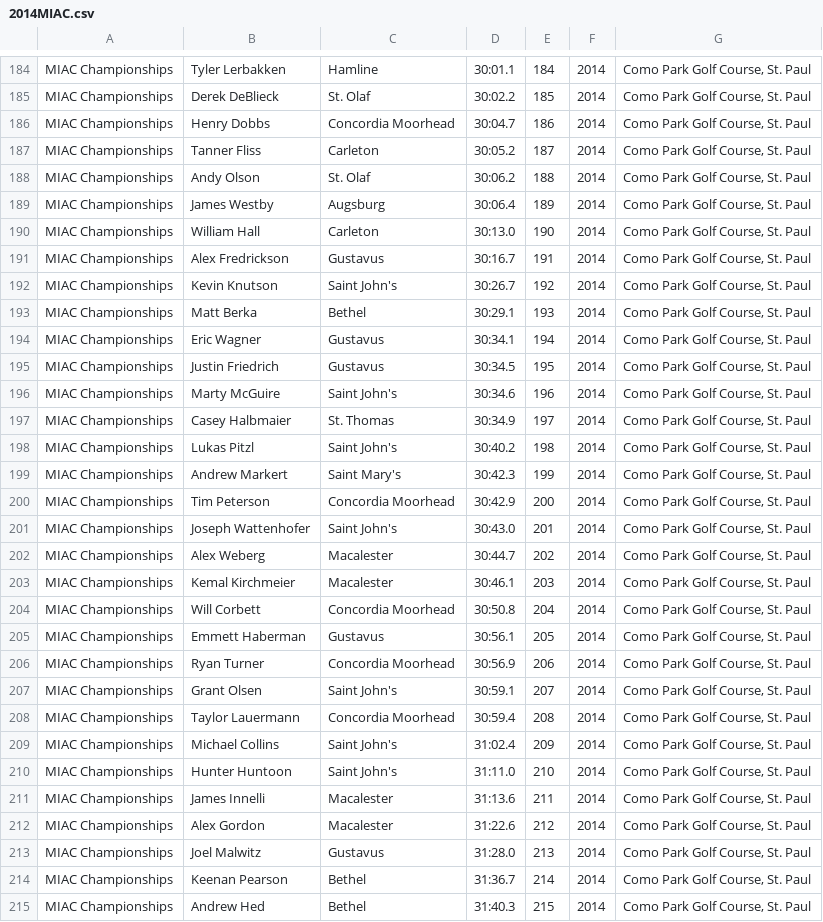
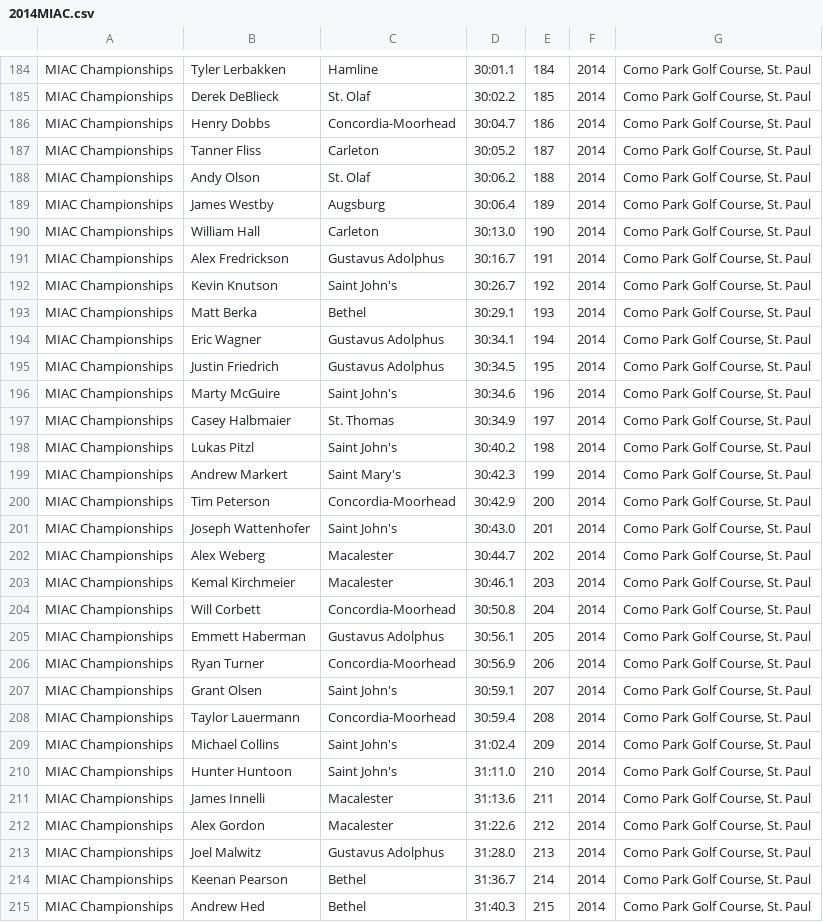
Before and after one commit to Ave-Wat/CS257SoftwareDesign, a CSV file: webapp/data/2014MIAC.csv, drawn as a sheet; only a part is shown, gaps mark what is left out; the diff covers the shown part only.

```diff
--- a/webapp/data/2014MIAC.csv
+++ b/webapp/data/2014MIAC.csv
@@ -185,3 +185,3 @@ MIAC Championships,Tyler Lerbakken,Hamline,30:01.1,184,2014,"Como Park Golf Cour
 MIAC Championships,Derek DeBlieck,St. Olaf,30:02.2,185,2014,"Como Park Golf Course, St. Paul"
-MIAC Championships,Henry Dobbs,Concordia Moorhead,30:04.7,186,2014,"Como Park Golf Course, St. Paul"
+MIAC Championships,Henry Dobbs,Concordia-Moorhead,30:04.7,186,2014,"Como Park Golf Course, St. Paul"
 MIAC Championships,Tanner Fliss,Carleton,30:05.2,187,2014,"Como Park Golf Course, St. Paul"
@@ -190,7 +190,7 @@ MIAC Championships,James Westby,Augsburg,30:06.4,189,2014,"Como Park Golf Course
 MIAC Championships,William Hall,Carleton,30:13.0,190,2014,"Como Park Golf Course, St. Paul"
-MIAC Championships,Alex Fredrickson,Gustavus,30:16.7,191,2014,"Como Park Golf Course, St. Paul"
+MIAC Championships,Alex Fredrickson,Gustavus Adolphus,30:16.7,191,2014,"Como Park Golf Course, St. Paul"
 MIAC Championships,Kevin Knutson,Saint John's,30:26.7,192,2014,"Como Park Golf Course, St. Paul"
 MIAC Championships,Matt Berka,Bethel,30:29.1,193,2014,"Como Park Golf Course, St. Paul"
-MIAC Championships,Eric Wagner,Gustavus,30:34.1,194,2014,"Como Park Golf Course, St. Paul"
-MIAC Championships,Justin Friedrich,Gustavus,30:34.5,195,2014,"Como Park Golf Course, St. Paul"
+MIAC Championships,Eric Wagner,Gustavus Adolphus,30:34.1,194,2014,"Como Park Golf Course, St. Paul"
+MIAC Championships,Justin Friedrich,Gustavus Adolphus,30:34.5,195,2014,"Como Park Golf Course, St. Paul"
 MIAC Championships,Marty McGuire,Saint John's,30:34.6,196,2014,"Como Park Golf Course, St. Paul"
@@ -199,3 +199,3 @@ MIAC Championships,Lukas Pitzl,Saint John's,30:40.2,198,2014,"Como Park Golf Cou
 MIAC Championships,Andrew Markert,Saint Mary's,30:42.3,199,2014,"Como Park Golf Course, St. Paul"
-MIAC Championships,Tim Peterson,Concordia Moorhead,30:42.9,200,2014,"Como Park Golf Course, St. Paul"
+MIAC Championships,Tim Peterson,Concordia-Moorhead,30:42.9,200,2014,"Como Park Golf Course, St. Paul"
 MIAC Championships,Joseph Wattenhofer,Saint John's,30:43.0,201,2014,"Como Park Golf Course, St. Paul"
@@ -203,7 +203,7 @@ MIAC Championships,Alex Weberg,Macalester,30:44.7,202,2014,"Como Park Golf Cours
 MIAC Championships,Kemal Kirchmeier,Macalester,30:46.1,203,2014,"Como Park Golf Course, St. Paul"
-MIAC Championships,Will Corbett,Concordia Moorhead,30:50.8,204,2014,"Como Park Golf Course, St. Paul"
-MIAC Championships,Emmett Haberman,Gustavus,30:56.1,205,2014,"Como Park Golf Course, St. Paul"
-MIAC Championships,Ryan Turner,Concordia Moorhead,30:56.9,206,2014,"Como Park Golf Course, St. Paul"
+MIAC Championships,Will Corbett,Concordia-Moorhead,30:50.8,204,2014,"Como Park Golf Course, St. Paul"
+MIAC Championships,Emmett Haberman,Gustavus Adolphus,30:56.1,205,2014,"Como Park Golf Course, St. Paul"
+MIAC Championships,Ryan Turner,Concordia-Moorhead,30:56.9,206,2014,"Como Park Golf Course, St. Paul"
 MIAC Championships,Grant Olsen,Saint John's,30:59.1,207,2014,"Como Park Golf Course, St. Paul"
-MIAC Championships,Taylor Lauermann,Concordia Moorhead,30:59.4,208,2014,"Como Park Golf Course, St. Paul"
+MIAC Championships,Taylor Lauermann,Concordia-Moorhead,30:59.4,208,2014,"Como Park Golf Course, St. Paul"
 MIAC Championships,Michael Collins,Saint John's,31:02.4,209,2014,"Como Park Golf Course, St. Paul"
@@ -212,3 +212,3 @@ MIAC Championships,James Innelli,Macalester,31:13.6,211,2014,"Como Park Golf Cou
 MIAC Championships,Alex Gordon,Macalester,31:22.6,212,2014,"Como Park Golf Course, St. Paul"
-MIAC Championships,Joel Malwitz,Gustavus,31:28.0,213,2014,"Como Park Golf Course, St. Paul"
+MIAC Championships,Joel Malwitz,Gustavus Adolphus,31:28.0,213,2014,"Como Park Golf Course, St. Paul"
 MIAC Championships,Keenan Pearson,Bethel,31:36.7,214,2014,"Como Park Golf Course, St. Paul"
```
Also changed, not shown: 23 edited cells elsewhere in this file, webapp/data/2010MIAC.csv, webapp/data/2011MIAC.csv, 10 other files.
